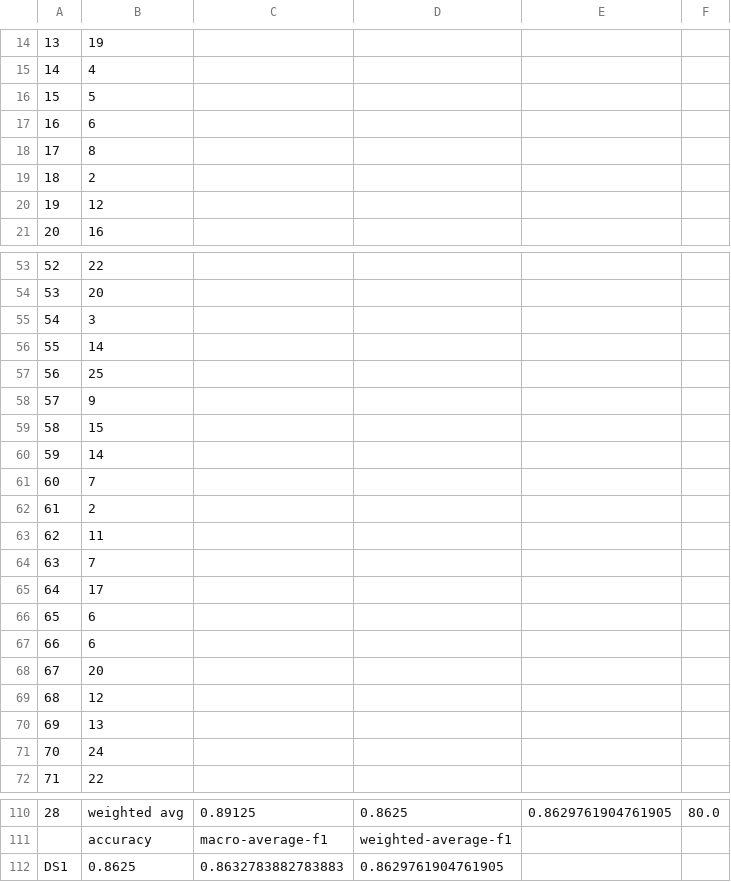
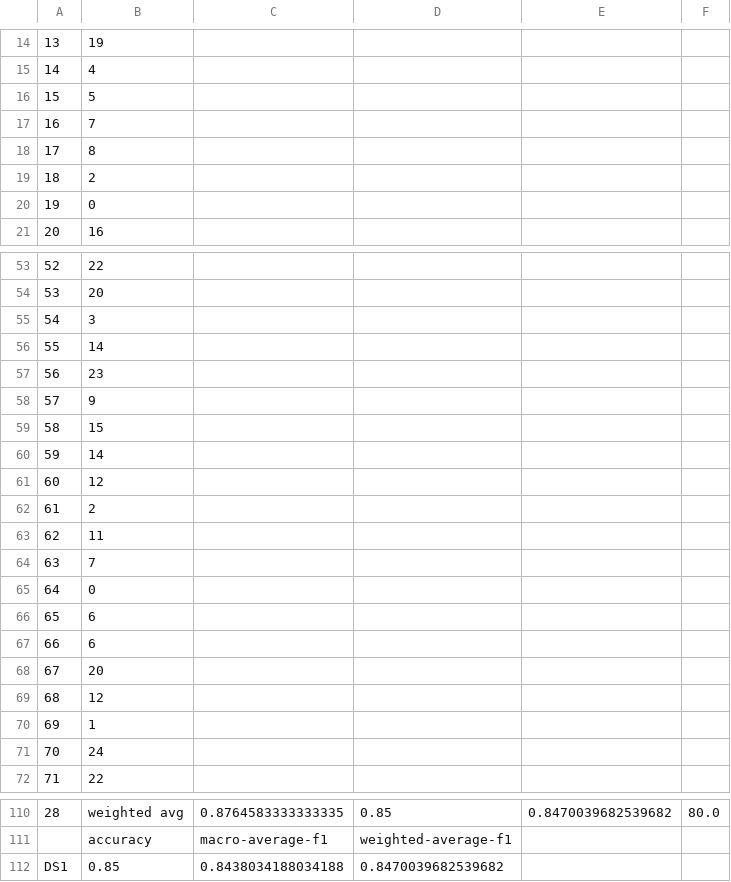
Before and after one commit to rickytechnip/yukunfeng, a CSV file: output/Best-MLP-DS1.csv, drawn as a sheet; only a part is shown, gaps mark what is left out; the diff covers the shown part only.

```diff
--- a/output/Best-MLP-DS1.csv
+++ b/output/Best-MLP-DS1.csv
@@ -16,6 +16,6 @@
 15,5
-16,6
+16,7
 17,8
 18,2
-19,12
+19,0
 20,16
@@ -56,3 +56,3 @@
 55,14
-56,25
+56,23
 57,9
@@ -60,3 +60,3 @@
 59,14
-60,7
+60,12
 61,2
@@ -64,3 +64,3 @@
 63,7
-64,17
+64,0
 65,6
@@ -69,3 +69,3 @@
 68,12
-69,13
+69,1
 70,24
@@ -110,3 +110,3 @@
-28,weighted avg,0.89125,0.8625,0.8629761904761905,80.0
+28,weighted avg,0.8764583333333335,0.85,0.8470039682539682,80.0
 ,accuracy,macro-average-f1,weighted-average-f1
-DS1,0.8625,0.8632783882783883,0.8629761904761905
+DS1,0.85,0.8438034188034188,0.8470039682539682
```
Also changed, not shown: 34 edited cells elsewhere in this file, output/Best-MLP-DS2.csv, 2 other files.
